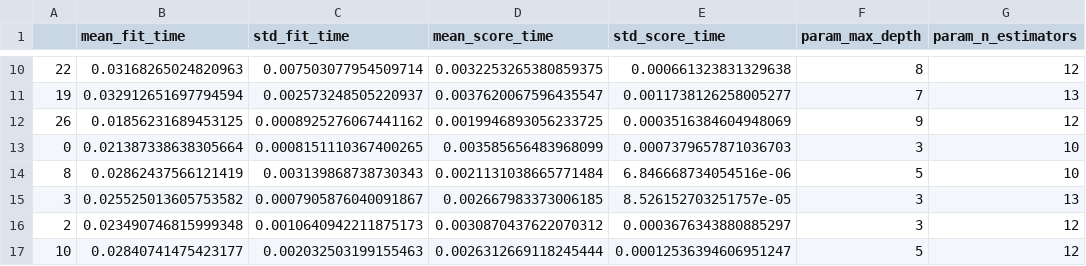
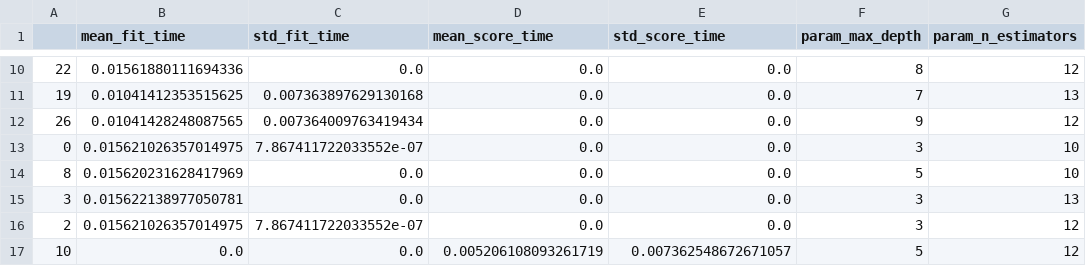
Before and after one commit to take-p/GBDT_comparison, a CSV file: result_rf.csv, drawn as a sheet; only a part is shown, gaps mark what is left out; the diff covers the shown part only; the diff names each change by its address in the sheet, - before the commit and + after, or states it on an @@ line.

```diff
--- a/result_rf.csv
+++ b/result_rf.csv
-B10 (mean_fit_time): 0.03168265024820963
+B10 (mean_fit_time): 0.01561880111694336
-C10 (std_fit_time): 0.007503077954509714
+C10 (std_fit_time): 0.0
-D10 (mean_score_time): 0.0032253265380859375
+D10 (mean_score_time): 0.0
-E10 (std_score_time): 0.000661323831329638
+E10 (std_score_time): 0.0
-B11 (mean_fit_time): 0.032912651697794594
+B11 (mean_fit_time): 0.01041412353515625
-C11 (std_fit_time): 0.002573248505220937
+C11 (std_fit_time): 0.007363897629130168
-D11 (mean_score_time): 0.0037620067596435547
+D11 (mean_score_time): 0.0
-E11 (std_score_time): 0.0011738126258005277
+E11 (std_score_time): 0.0
-B12 (mean_fit_time): 0.01856231689453125
+B12 (mean_fit_time): 0.01041428248087565
-C12 (std_fit_time): 0.0008925276067441162
+C12 (std_fit_time): 0.007364009763419434
-D12 (mean_score_time): 0.0019946893056233725
+D12 (mean_score_time): 0.0
-E12 (std_score_time): 0.0003516384604948069
+E12 (std_score_time): 0.0
-B13 (mean_fit_time): 0.021387338638305664
+B13 (mean_fit_time): 0.015621026357014975
-C13 (std_fit_time): 0.0008151110367400265
+C13 (std_fit_time): 7.867411722033552e-07
-D13 (mean_score_time): 0.003585656483968099
+D13 (mean_score_time): 0.0
-E13 (std_score_time): 0.0007379657871036703
+E13 (std_score_time): 0.0
-B14 (mean_fit_time): 0.02862437566121419
+B14 (mean_fit_time): 0.015620231628417969
-C14 (std_fit_time): 0.003139868738730343
+C14 (std_fit_time): 0.0
-D14 (mean_score_time): 0.0021131038665771484
+D14 (mean_score_time): 0.0
-E14 (std_score_time): 6.846668734054516e-06
+E14 (std_score_time): 0.0
-B15 (mean_fit_time): 0.025525013605753582
+B15 (mean_fit_time): 0.015622138977050781
-C15 (std_fit_time): 0.0007905876040091867
+C15 (std_fit_time): 0.0
-D15 (mean_score_time): 0.002667983373006185
+D15 (mean_score_time): 0.0
-E15 (std_score_time): 8.526152703251757e-05
+E15 (std_score_time): 0.0
-B16 (mean_fit_time): 0.023490746815999348
+B16 (mean_fit_time): 0.015621026357014975
-C16 (std_fit_time): 0.0010640942211875173
+C16 (std_fit_time): 7.867411722033552e-07
-D16 (mean_score_time): 0.0030870437622070312
+D16 (mean_score_time): 0.0
-E16 (std_score_time): 0.0003676343880885297
+E16 (std_score_time): 0.0
-B17 (mean_fit_time): 0.02840741475423177
+B17 (mean_fit_time): 0.0
-C17 (std_fit_time): 0.002032503199155463
+C17 (std_fit_time): 0.0
-D17 (mean_score_time): 0.0026312669118245444
+D17 (mean_score_time): 0.005206108093261719
-E17 (std_score_time): 0.00012536394606951247
+E17 (std_score_time): 0.007362548672671057
```
Also changed, not shown: 80 edited cells elsewhere in this file, result_cb.csv, result_lgb.csv, 6 other files.
